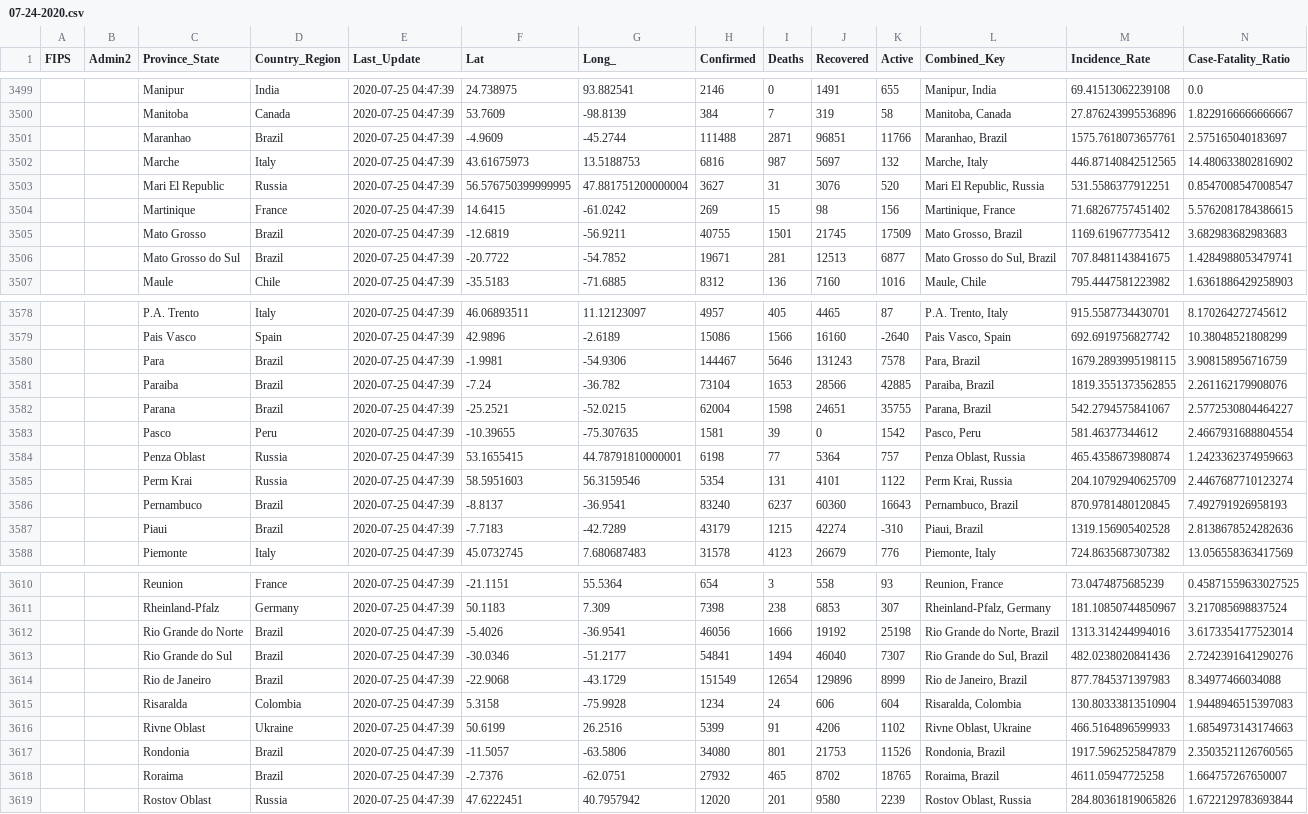
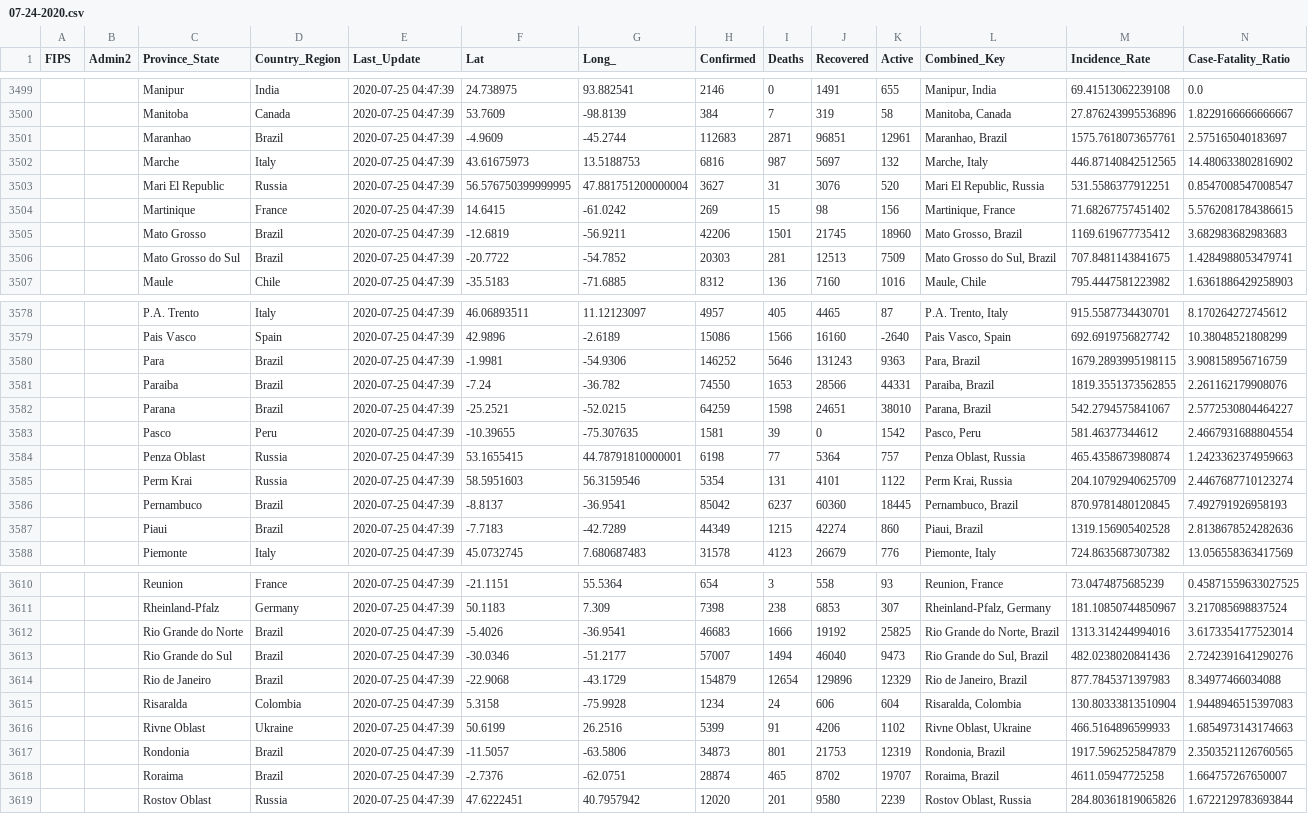
Before and after one commit to bschram/covid-data-public, a CSV file: data/cases-jhu/csse_covid_19_daily_reports/07-24-2020.csv, drawn as a sheet; only a part is shown, gaps mark what is left out; the diff covers the shown part only.

```diff
--- a/data/cases-jhu/csse_covid_19_daily_reports/07-24-2020.csv
+++ b/data/cases-jhu/csse_covid_19_daily_reports/07-24-2020.csv
@@ -3500,3 +3500,3 @@ FIPS,Admin2,Province_State,Country_Region,Last_Update,Lat,Long_,Confirmed,Deaths
 ,,Manitoba,Canada,2020-07-25 04:47:39,53.7609,-98.8139,384,7,319,58,"Manitoba, Canada",27.876243995536896,1.8229166666666667
-,,Maranhao,Brazil,2020-07-25 04:47:39,-4.9609,-45.2744,111488,2871,96851,11766,"Maranhao, Brazil",1575.7618073657761,2.575165040183697
+,,Maranhao,Brazil,2020-07-25 04:47:39,-4.9609,-45.2744,112683,2871,96851,12961,"Maranhao, Brazil",1575.7618073657761,2.575165040183697
 ,,Marche,Italy,2020-07-25 04:47:39,43.61675973,13.5188753,6816,987,5697,132,"Marche, Italy",446.87140842512565,14.480633802816902
@@ -3504,4 +3504,4 @@ FIPS,Admin2,Province_State,Country_Region,Last_Update,Lat,Long_,Confirmed,Deaths
 ,,Martinique,France,2020-07-25 04:47:39,14.6415,-61.0242,269,15,98,156,"Martinique, France",71.68267757451402,5.5762081784386615
-,,Mato Grosso,Brazil,2020-07-25 04:47:39,-12.6819,-56.9211,40755,1501,21745,17509,"Mato Grosso, Brazil",1169.619677735412,3.682983682983683
-,,Mato Grosso do Sul,Brazil,2020-07-25 04:47:39,-20.7722,-54.7852,19671,281,12513,6877,"Mato Grosso do Sul, Brazil",707.8481143841675,1.4284988053479741
+,,Mato Grosso,Brazil,2020-07-25 04:47:39,-12.6819,-56.9211,42206,1501,21745,18960,"Mato Grosso, Brazil",1169.619677735412,3.682983682983683
+,,Mato Grosso do Sul,Brazil,2020-07-25 04:47:39,-20.7722,-54.7852,20303,281,12513,7509,"Mato Grosso do Sul, Brazil",707.8481143841675,1.4284988053479741
 ,,Maule,Chile,2020-07-25 04:47:39,-35.5183,-71.6885,8312,136,7160,1016,"Maule, Chile",795.4447581223982,1.6361886429258903
@@ -3579,5 +3579,5 @@ FIPS,Admin2,Province_State,Country_Region,Last_Update,Lat,Long_,Confirmed,Deaths
 ,,Pais Vasco,Spain,2020-07-25 04:47:39,42.9896,-2.6189,15086,1566,16160,-2640,"Pais Vasco, Spain",692.6919756827742,10.38048521808299
-,,Para,Brazil,2020-07-25 04:47:39,-1.9981,-54.9306,144467,5646,131243,7578,"Para, Brazil",1679.2893995198115,3.908158956716759
-,,Paraiba,Brazil,2020-07-25 04:47:39,-7.24,-36.782,73104,1653,28566,42885,"Paraiba, Brazil",1819.3551373562855,2.261162179908076
-,,Parana,Brazil,2020-07-25 04:47:39,-25.2521,-52.0215,62004,1598,24651,35755,"Parana, Brazil",542.2794575841067,2.5772530804464227
+,,Para,Brazil,2020-07-25 04:47:39,-1.9981,-54.9306,146252,5646,131243,9363,"Para, Brazil",1679.2893995198115,3.908158956716759
+,,Paraiba,Brazil,2020-07-25 04:47:39,-7.24,-36.782,74550,1653,28566,44331,"Paraiba, Brazil",1819.3551373562855,2.261162179908076
+,,Parana,Brazil,2020-07-25 04:47:39,-25.2521,-52.0215,64259,1598,24651,38010,"Parana, Brazil",542.2794575841067,2.5772530804464227
 ,,Pasco,Peru,2020-07-25 04:47:39,-10.39655,-75.307635,1581,39,0,1542,"Pasco, Peru",581.46377344612,2.4667931688804554
@@ -3585,4 +3585,4 @@ FIPS,Admin2,Province_State,Country_Region,Last_Update,Lat,Long_,Confirmed,Deaths
 ,,Perm Krai,Russia,2020-07-25 04:47:39,58.5951603,56.3159546,5354,131,4101,1122,"Perm Krai, Russia",204.10792940625709,2.4467687710123274
-,,Pernambuco,Brazil,2020-07-25 04:47:39,-8.8137,-36.9541,83240,6237,60360,16643,"Pernambuco, Brazil",870.9781480120845,7.492791926958193
-,,Piaui,Brazil,2020-07-25 04:47:39,-7.7183,-42.7289,43179,1215,42274,-310,"Piaui, Brazil",1319.156905402528,2.8138678524282636
+,,Pernambuco,Brazil,2020-07-25 04:47:39,-8.8137,-36.9541,85042,6237,60360,18445,"Pernambuco, Brazil",870.9781480120845,7.492791926958193
+,,Piaui,Brazil,2020-07-25 04:47:39,-7.7183,-42.7289,44349,1215,42274,860,"Piaui, Brazil",1319.156905402528,2.8138678524282636
 ,,Piemonte,Italy,2020-07-25 04:47:39,45.0732745,7.680687483,31578,4123,26679,776,"Piemonte, Italy",724.8635687307382,13.056558363417569
@@ -3611,9 +3611,9 @@ FIPS,Admin2,Province_State,Country_Region,Last_Update,Lat,Long_,Confirmed,Deaths
 ,,Rheinland-Pfalz,Germany,2020-07-25 04:47:39,50.1183,7.309,7398,238,6853,307,"Rheinland-Pfalz, Germany",181.10850744850967,3.217085698837524
-,,Rio Grande do Norte,Brazil,2020-07-25 04:47:39,-5.4026,-36.9541,46056,1666,19192,25198,"Rio Grande do Norte, Brazil",1313.314244994016,3.6173354177523014
-,,Rio Grande do Sul,Brazil,2020-07-25 04:47:39,-30.0346,-51.2177,54841,1494,46040,7307,"Rio Grande do Sul, Brazil",482.0238020841436,2.7242391641290276
-,,Rio de Janeiro,Brazil,2020-07-25 04:47:39,-22.9068,-43.1729,151549,12654,129896,8999,"Rio de Janeiro, Brazil",877.7845371397983,8.34977466034088
+,,Rio Grande do Norte,Brazil,2020-07-25 04:47:39,-5.4026,-36.9541,46683,1666,19192,25825,"Rio Grande do Norte, Brazil",1313.314244994016,3.6173354177523014
+,,Rio Grande do Sul,Brazil,2020-07-25 04:47:39,-30.0346,-51.2177,57007,1494,46040,9473,"Rio Grande do Sul, Brazil",482.0238020841436,2.7242391641290276
+,,Rio de Janeiro,Brazil,2020-07-25 04:47:39,-22.9068,-43.1729,154879,12654,129896,12329,"Rio de Janeiro, Brazil",877.7845371397983,8.34977466034088
 ,,Risaralda,Colombia,2020-07-25 04:47:39,5.3158,-75.9928,1234,24,606,604,"Risaralda, Colombia",130.80333813510904,1.9448946515397083
 ,,Rivne Oblast,Ukraine,2020-07-25 04:47:39,50.6199,26.2516,5399,91,4206,1102,"Rivne Oblast, Ukraine",466.5164896599933,1.6854973143174663
-,,Rondonia,Brazil,2020-07-25 04:47:39,-11.5057,-63.5806,34080,801,21753,11526,"Rondonia, Brazil",1917.5962525847879,2.3503521126760565
-,,Roraima,Brazil,2020-07-25 04:47:39,-2.7376,-62.0751,27932,465,8702,18765,"Roraima, Brazil",4611.05947725258,1.664757267650007
+,,Rondonia,Brazil,2020-07-25 04:47:39,-11.5057,-63.5806,34873,801,21753,12319,"Rondonia, Brazil",1917.5962525847879,2.3503521126760565
+,,Roraima,Brazil,2020-07-25 04:47:39,-2.7376,-62.0751,28874,465,8702,19707,"Roraima, Brazil",4611.05947725258,1.664757267650007
 ,,Rostov Oblast,Russia,2020-07-25 04:47:39,47.6222451,40.7957942,12020,201,9580,2239,"Rostov Oblast, Russia",284.80361819065826,1.6722129783693844
```
Also changed, not shown: 28 edited cells elsewhere in this file, data/states/tx/tx_tsa_hospitalizations.csv, data/test-and-trace/state_data.csv, 9 other files.
